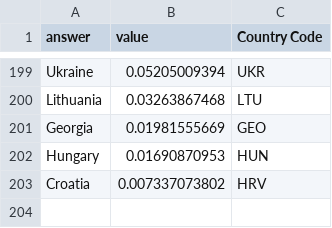
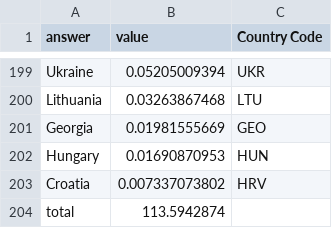
Before and after one commit to khinshankhan/Sector-Data_Visualization, a CSV file: static/data/DeltaPopulation.csv, drawn as a sheet; only a part is shown, gaps mark what is left out; the diff names each change by its address in the sheet, - before the commit and + after, or states it on an @@ line.

```diff
--- a/static/data/DeltaPopulation.csv
+++ b/static/data/DeltaPopulation.csv
+row 204: total | 113.5942874
```
Also changed, not shown: 2 other files.
